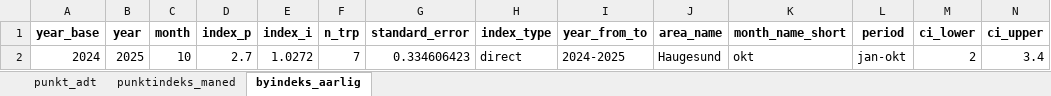
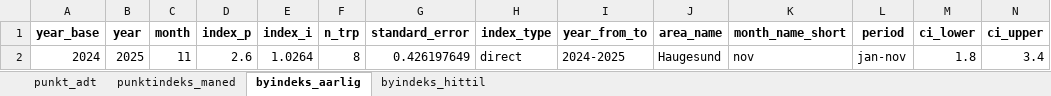
Before and after one commit to snohan/byindeks, an Excel workbook: data_indexpoints_tidy/tallmateriale_19955.xlsx, sheet byindeks_aarlig, drawn as a sheet; values as stored, in another font and other column widths than the file's, no borders; the diff names each change by its address in the sheet, - before the commit and + after, or states it on an @@ line.

Commit message:
City index 25-11 9/12 WIP

```diff
--- a/data_indexpoints_tidy/tallmateriale_19955.xlsx (sheet byindeks_aarlig)
+++ b/data_indexpoints_tidy/tallmateriale_19955.xlsx (sheet byindeks_aarlig)
+sheet tab: byindeks_hittil
-C2 (month): 10
+C2 (month): 11
-D2 (index_p): 2.7
+D2 (index_p): 2.6
-E2 (index_i): 1.0272
+E2 (index_i): 1.0264
-F2 (n_trp): 7
+F2 (n_trp): 8
-G2 (standard_error): 0.334606423
+G2 (standard_error): 0.426197649
-K2 (month_name_short): okt
+K2 (month_name_short): nov
-L2 (period): jan-okt
+L2 (period): jan-nov
-M2 (ci_lower): 2
+M2 (ci_lower): 1.8
```
Also changed, not shown: sheet punktindeks_maned, data_indexpoints_tidy/tallmateriale_19954.xlsx, data_indexpoints_tidy/tallmateriale_20952.xlsx, 1 other file.
